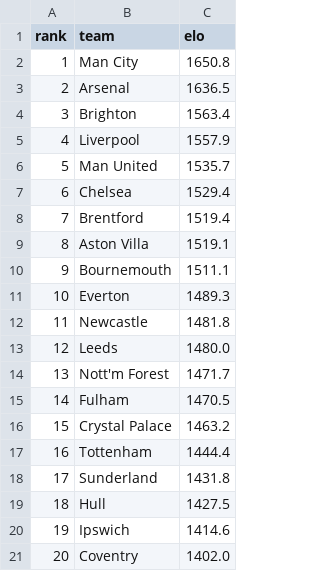
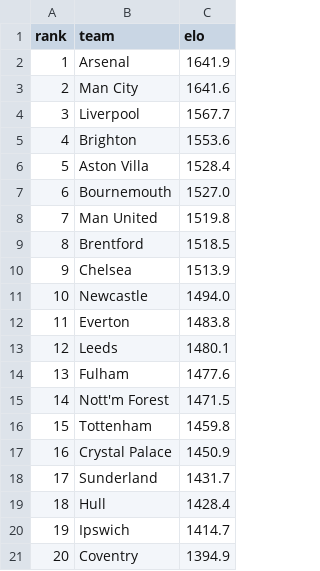
Before and after one commit to 2002DK/Soccer, a CSV file: ml/data/epl/processed/ratings.csv, drawn as a sheet.

```diff
--- a/ml/data/epl/processed/ratings.csv
+++ b/ml/data/epl/processed/ratings.csv
@@ -1,21 +1,21 @@
 rank,team,elo
-1,Man City,1650.8
-2,Arsenal,1636.5
-3,Brighton,1563.4
-4,Liverpool,1557.9
-5,Man United,1535.7
-6,Chelsea,1529.4
-7,Brentford,1519.4
-8,Aston Villa,1519.1
-9,Bournemouth,1511.1
-10,Everton,1489.3
-11,Newcastle,1481.8
-12,Leeds,1480.0
-13,Nott'm Forest,1471.7
-14,Fulham,1470.5
-15,Crystal Palace,1463.2
-16,Tottenham,1444.4
-17,Sunderland,1431.8
-18,Hull,1427.5
-19,Ipswich,1414.6
-20,Coventry,1402.0
+1,Arsenal,1641.9
+2,Man City,1641.6
+3,Liverpool,1567.7
+4,Brighton,1553.6
+5,Aston Villa,1528.4
+6,Bournemouth,1527.0
+7,Man United,1519.8
+8,Brentford,1518.5
+9,Chelsea,1513.9
+10,Newcastle,1494.0
+11,Everton,1483.8
+12,Leeds,1480.1
+13,Fulham,1477.6
+14,Nott'm Forest,1471.5
+15,Tottenham,1459.8
+16,Crystal Palace,1450.9
+17,Sunderland,1431.7
+18,Hull,1428.4
+19,Ipswich,1414.7
+20,Coventry,1394.9
```
Also changed, not shown: ml/data/epl/processed/elo.csv, ml/data/epl/processed/matches.csv, 7 other files.
